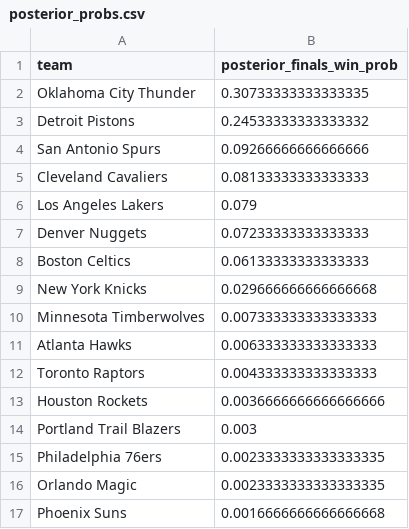
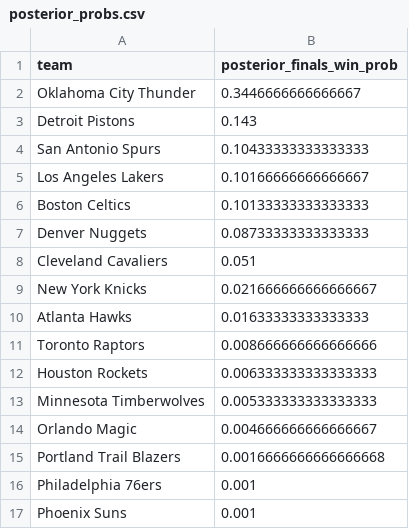
Before and after one commit to christianhilario/nba-bayes-finals, a CSV file: outputs/posterior_probs.csv, drawn as a sheet.

```diff
--- a/outputs/posterior_probs.csv
+++ b/outputs/posterior_probs.csv
@@ -1,17 +1,17 @@
 team,posterior_finals_win_prob
-Oklahoma City Thunder,0.30733333333333335
-Detroit Pistons,0.24533333333333332
-San Antonio Spurs,0.09266666666666666
-Cleveland Cavaliers,0.08133333333333333
-Los Angeles Lakers,0.079
-Denver Nuggets,0.07233333333333333
-Boston Celtics,0.06133333333333333
-New York Knicks,0.029666666666666668
-Minnesota Timberwolves,0.007333333333333333
-Atlanta Hawks,0.006333333333333333
-Toronto Raptors,0.004333333333333333
-Houston Rockets,0.0036666666666666666
-Portland Trail Blazers,0.003
-Philadelphia 76ers,0.0023333333333333335
-Orlando Magic,0.0023333333333333335
-Phoenix Suns,0.0016666666666666668
+Oklahoma City Thunder,0.3446666666666667
+Detroit Pistons,0.143
+San Antonio Spurs,0.10433333333333333
+Los Angeles Lakers,0.10166666666666667
+Boston Celtics,0.10133333333333333
+Denver Nuggets,0.08733333333333333
+Cleveland Cavaliers,0.051
+New York Knicks,0.021666666666666667
+Atlanta Hawks,0.01633333333333333
+Toronto Raptors,0.008666666666666666
+Houston Rockets,0.006333333333333333
+Minnesota Timberwolves,0.005333333333333333
+Orlando Magic,0.004666666666666667
+Portland Trail Blazers,0.0016666666666666668
+Philadelphia 76ers,0.001
+Phoenix Suns,0.001
```
Also changed, not shown: 11 other files.
